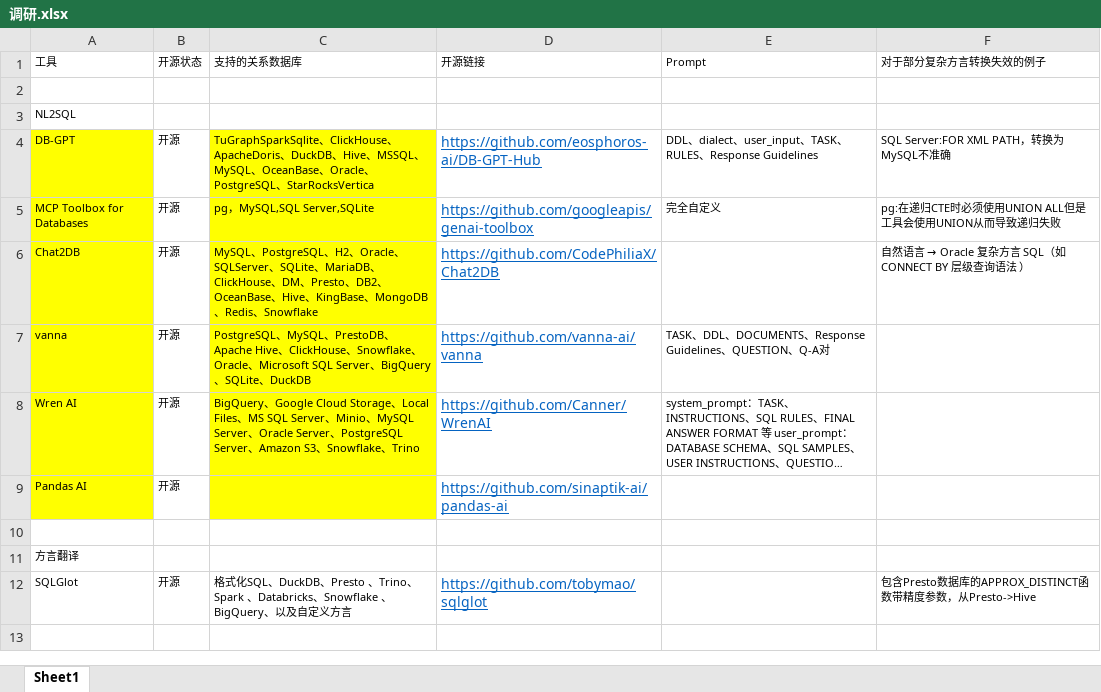
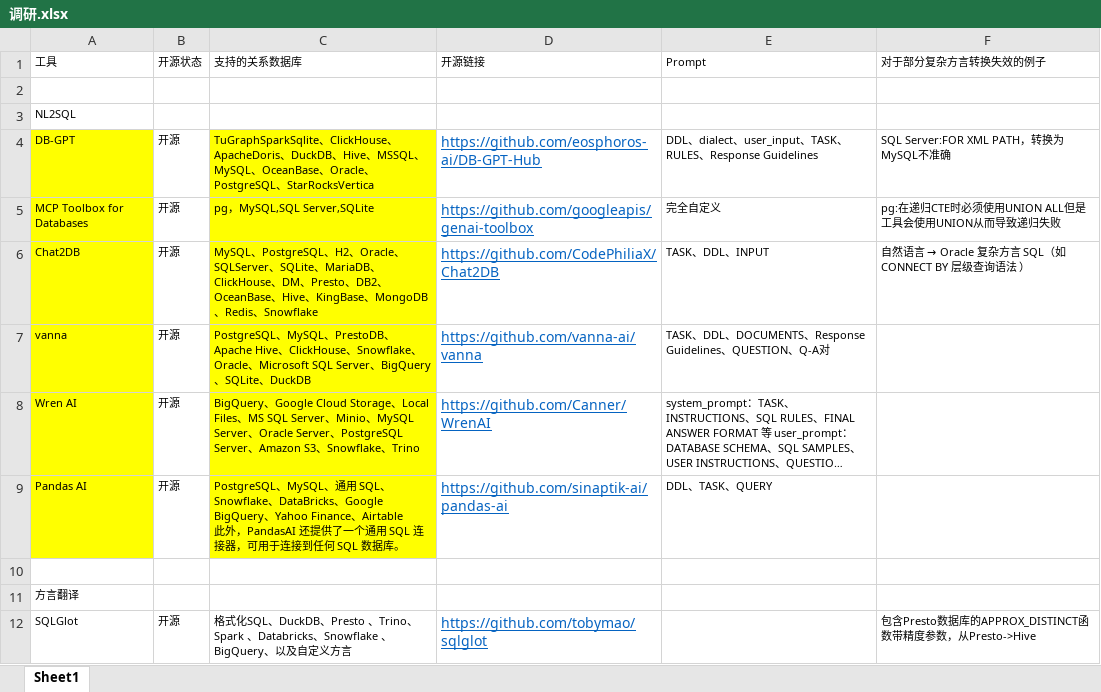
Before and after one commit to weAIDB/Dial, an Excel workbook: 调研.xlsx, sheet Sheet1, drawn as a sheet; only a part is shown; the shorter side is filled out with more unchanged rows; long unchanged cells end in …; values as stored, in another font and other column widths than the file's, no borders; ↵ is a line break in a cell; the diff names each change by its address in the sheet, - before the commit and + after, or states it on an @@ line.

```diff
--- a/调研.xlsx (sheet Sheet1)
+++ b/调研.xlsx (sheet Sheet1)
-E6 (Prompt): (empty)
+E6 (Prompt): TASK、DDL、INPUT
-C9 (支持的关系数据库): (empty)
+C9 (支持的关系数据库): PostgreSQL、MySQL、通用 SQL、Snowflake、DataBricks、Google BigQuery、Yahoo Finance、Airtable ↵ 此外，PandasAI 还提供了一个通用 SQL 连接器，可用于连接到任何 SQL 数据库。
-E9 (Prompt): (empty)
+E9 (Prompt): DDL、TASK、QUERY
```
Also changed, not shown: 1 other file.
